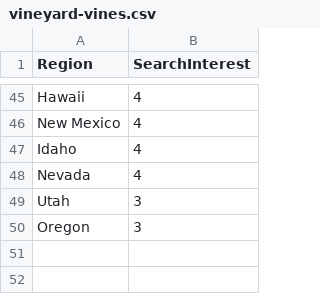
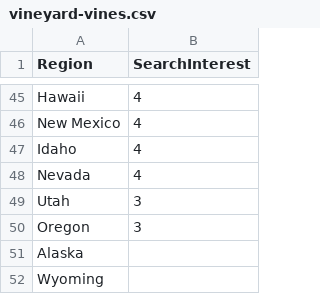
Before and after one commit to hunruh/cs3300-project1, a CSV file: vineyard-vines.csv, drawn as a sheet; only a part is shown, gaps mark what is left out.

```diff
--- a/vineyard-vines.csv
+++ b/vineyard-vines.csv
@@ -50 +50,3 @@ Utah,3
 Oregon,3
+Alaska,
+Wyoming,
```
Also changed, not shown: 1 other file.
